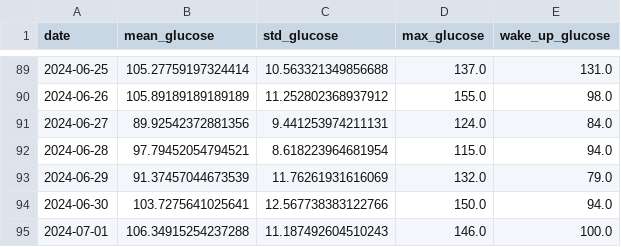
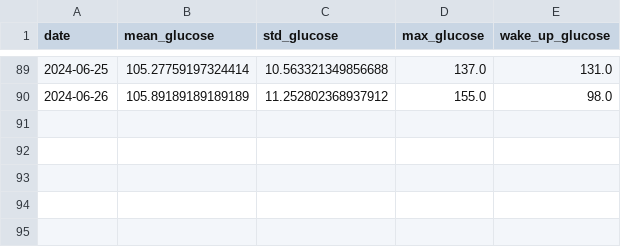
Before and after one commit to arequenai/Health-project, a CSV file: Data/Cleaned/Glucose_daily.csv, drawn as a sheet; only a part is shown, gaps mark what is left out.

```diff
--- a/Data/Cleaned/Glucose_daily.csv
+++ b/Data/Cleaned/Glucose_daily.csv
@@ -90,6 +90 @@ date,mean_glucose,std_glucose,max_glucose,wake_up_glucose
 2024-06-26,105.89189189189189,11.252802368937912,155.0,98.0
-2024-06-27,89.92542372881356,9.441253974211131,124.0,84.0
-2024-06-28,97.79452054794521,8.618223964681954,115.0,94.0
-2024-06-29,91.37457044673539,11.76261931616069,132.0,79.0
-2024-06-30,103.7275641025641,12.567738383122766,150.0,94.0
-2024-07-01,106.34915254237288,11.187492604510243,146.0,100.0
```
Also changed, not shown: Data/Cleaned/Integrated_data.csv, Data/Cleaned/Journal.csv, 4 other files.
